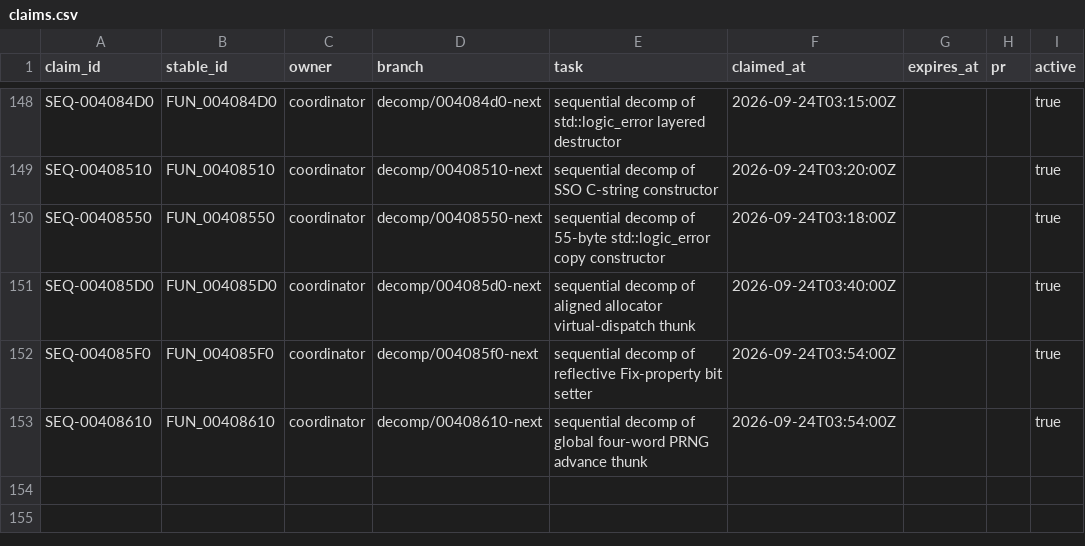
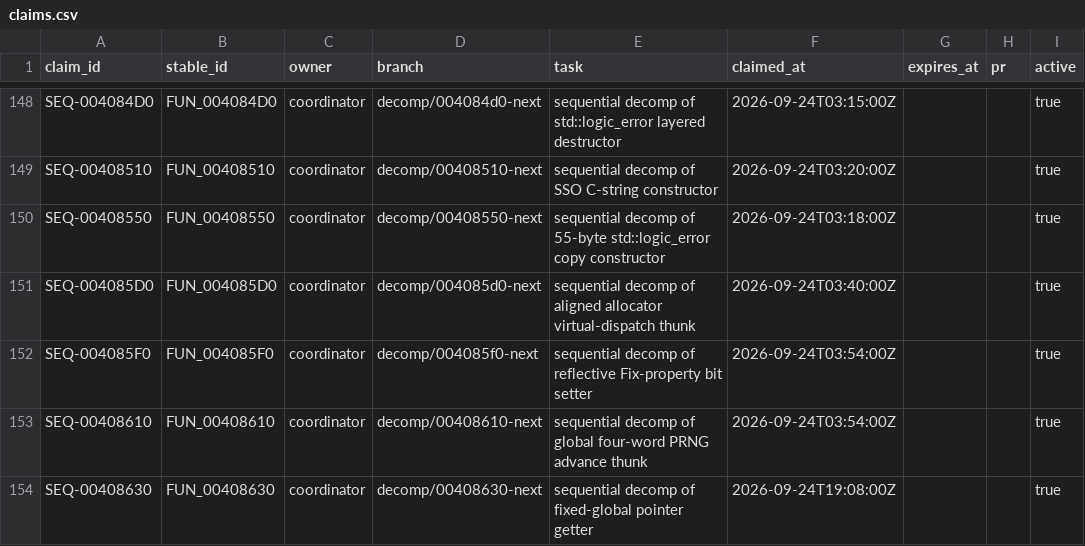
Before and after one commit to Putxo/BioHazard-V-Resurrection, a CSV file: database/claims.csv, drawn as a sheet; only a part is shown, gaps mark what is left out.

Commit message:
Publish FUN_00408630 claim

```diff
--- a/database/claims.csv
+++ b/database/claims.csv
@@ -153 +153,2 @@ SEQ-004085F0,FUN_004085F0,coordinator,decomp/004085f0-next,sequential decomp of
 SEQ-00408610,FUN_00408610,coordinator,decomp/00408610-next,sequential decomp of global four-word PRNG advance thunk,2026-09-24T03:54:00Z,,,true
+SEQ-00408630,FUN_00408630,coordinator,decomp/00408630-next,sequential decomp of fixed-global pointer getter,2026-09-24T19:08:00Z,,,true
```
